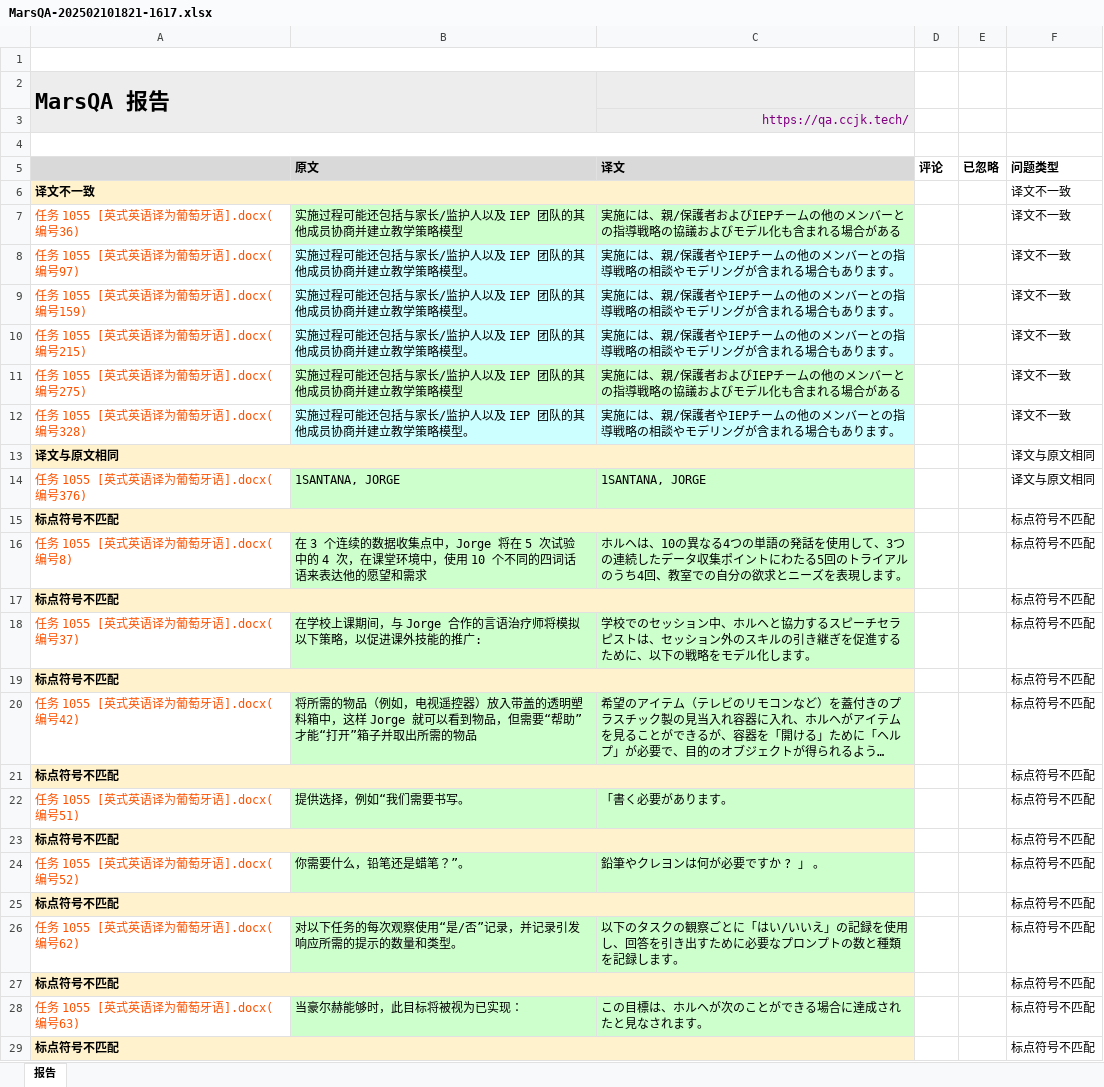
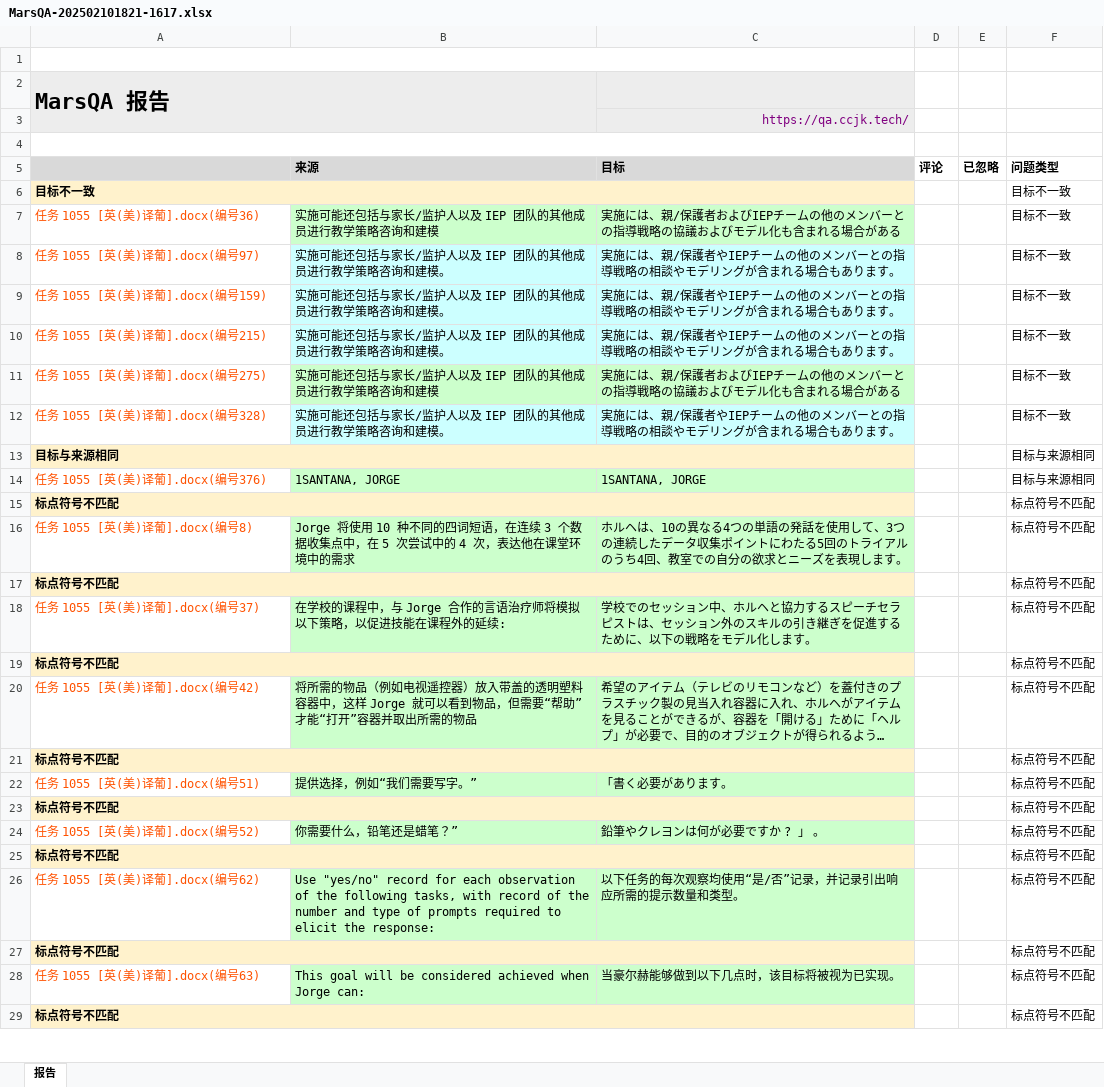
Before and after one commit to arham4748/QA-Project, an Excel workbook: Target Folder/QA-Files/zh-CN/MarsQA-202502101821-1617.xlsx, sheet 报告, drawn as a sheet; only a part is shown; long unchanged cells end in …; values as stored, in another font and other column widths than the file's, no borders; charts and pictures not drawn; removed rows and columns are numbered as before the commit, all else as after; the diff covers the shown part only; the diff names each change by its address in the sheet, - before the commit and + after, or states it on an @@ line.

Commit message:
New Update from MarsCloud

```diff
--- a/Target Folder/QA-Files/zh-CN/MarsQA-202502101821-1617.xlsx (sheet 报告)
+++ b/Target Folder/QA-Files/zh-CN/MarsQA-202502101821-1617.xlsx (sheet 报告)
-B5: 原文
+B5: 来源
-C5: 译文
+C5: 目标
-row 6: 译文不一致 |  |  |  |  | 译文不一致
+row 6: 目标不一致 |  |  |  |  | 目标不一致
-A7: 任务 1055 [英式英语译为葡萄牙语].docx(编号36)
+A7: 任务 1055 [英(美)译葡].docx(编号36)
-B7 (来源): 实施过程可能还包括与家长/监护人以及 IEP 团队的其他成员协商并建立教学策略模型
+B7 (来源): 实施可能还包括与家长/监护人以及 IEP 团队的其他成员进行教学策略咨询和建模
-F7:F12 (问题类型): 译文不一致
+F7:F12 (问题类型): 目标不一致
-A8: 任务 1055 [英式英语译为葡萄牙语].docx(编号97)
+A8: 任务 1055 [英(美)译葡].docx(编号97)
-B8:B10 (来源): 实施过程可能还包括与家长/监护人以及 IEP 团队的其他成员协商并建立教学策略模型。
+B8:B10 (来源): 实施可能还包括与家长/监护人以及 IEP 团队的其他成员进行教学策略咨询和建模。
-A9: 任务 1055 [英式英语译为葡萄牙语].docx(编号159)
+A9: 任务 1055 [英(美)译葡].docx(编号159)
-A10: 任务 1055 [英式英语译为葡萄牙语].docx(编号215)
+A10: 任务 1055 [英(美)译葡].docx(编号215)
-A11: 任务 1055 [英式英语译为葡萄牙语].docx(编号275)
+A11: 任务 1055 [英(美)译葡].docx(编号275)
-B11 (来源): 实施过程可能还包括与家长/监护人以及 IEP 团队的其他成员协商并建立教学策略模型
+B11 (来源): 实施可能还包括与家长/监护人以及 IEP 团队的其他成员进行教学策略咨询和建模
-A12: 任务 1055 [英式英语译为葡萄牙语].docx(编号328)
+A12: 任务 1055 [英(美)译葡].docx(编号328)
-B12 (来源): 实施过程可能还包括与家长/监护人以及 IEP 团队的其他成员协商并建立教学策略模型。
+B12 (来源): 实施可能还包括与家长/监护人以及 IEP 团队的其他成员进行教学策略咨询和建模。
-row 13: 译文与原文相同 |  |  |  |  | 译文与原文相同
+row 13: 目标与来源相同 |  |  |  |  | 目标与来源相同
-A14: 任务 1055 [英式英语译为葡萄牙语].docx(编号376)
+A14: 任务 1055 [英(美)译葡].docx(编号376)
-F14 (问题类型): 译文与原文相同
+F14 (问题类型): 目标与来源相同
-A16: 任务 1055 [英式英语译为葡萄牙语].docx(编号8)
+A16: 任务 1055 [英(美)译葡].docx(编号8)
-B16 (来源): 在 3 个连续的数据收集点中，Jorge 将在 5 次试验中的 4 次，在课堂环境中，使用 10 个不同的四词话语来表达他的愿望和需求
+B16 (来源): Jorge 将使用 10 种不同的四词短语，在连续 3 个数据收集点中，在 5 次尝试中的 4 次，表达他在课堂环境中的需求
-A18: 任务 1055 [英式英语译为葡萄牙语].docx(编号37)
+A18: 任务 1055 [英(美)译葡].docx(编号37)
-B18 (来源): 在学校上课期间，与 Jorge 合作的言语治疗师将模拟以下策略，以促进课外技能的推广:
+B18 (来源): 在学校的课程中，与 Jorge 合作的言语治疗师将模拟以下策略，以促进技能在课程外的延续:
-A20: 任务 1055 [英式英语译为葡萄牙语].docx(编号42)
+A20: 任务 1055 [英(美)译葡].docx(编号42)
-B20 (来源): …品（例如，电视遥控器）放入带盖的透明塑料箱中，这样 Jorge 就可以看到物品，但需要“帮助”才能“打开”箱子并取出所…
+B20 (来源): …品（例如电视遥控器）放入带盖的透明塑料容器中，这样 Jorge 就可以看到物品，但需要“帮助”才能“打开”容器并取出所…
-A22: 任务 1055 [英式英语译为葡萄牙语].docx(编号51)
+A22: 任务 1055 [英(美)译葡].docx(编号51)
-B22 (来源): 提供选择，例如“我们需要书写。
+B22 (来源): 提供选择，例如“我们需要写字。”
-A24: 任务 1055 [英式英语译为葡萄牙语].docx(编号52)
+A24: 任务 1055 [英(美)译葡].docx(编号52)
-B24 (来源): 你需要什么，铅笔还是蜡笔？”。
+B24 (来源): 你需要什么，铅笔还是蜡笔？”
-row 26: 任务 1055 [英式英语译为葡萄牙语].docx(编号62) | 对以下任务的每次观察使用“是/否”记录，并记录引发响应所需的提示的数量和类型。 | 以下のタスクの観察ごとに「はい/いいえ」の記録を使用し、回答を引き出すために必要なプロンプトの数と種類を記録します。 |  |  | 标点符号不匹配
+row 26: 任务 1055 [英(美)译葡].docx(编号62) | Use "yes/no" record for each observation of the following tasks, with record of the number and type of prompts required to elicit the response: | 以下任务的每次观察均使用“是/否”记录，并记录引出响应所需的提示数量和类型。 |  |  | 标点符号不匹配
-row 28: 任务 1055 [英式英语译为葡萄牙语].docx(编号63) | 当豪尔赫能够时，此目标将被视为已实现： | この目標は、ホルヘが次のことができる場合に達成されたと見なされます。 |  |  | 标点符号不匹配
+row 28: 任务 1055 [英(美)译葡].docx(编号63) | This goal will be considered achieved when Jorge can: | 当豪尔赫能够做到以下几点时，该目标将被视为已实现。 |  |  | 标点符号不匹配
```
Also changed, not shown: 61 added rows, 61 removed rows and 13 edited cells elsewhere in this sheet.
